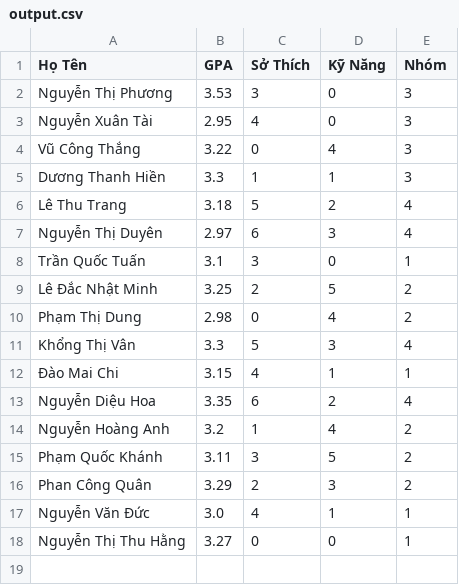
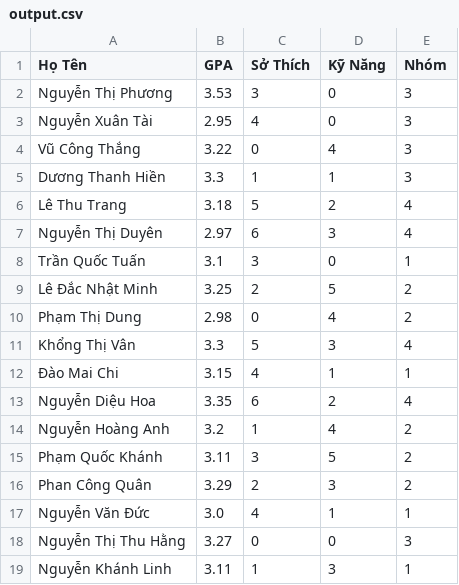
Before and after one commit to ntai0404/HTKDTM_phannhom, a CSV file: output.csv, drawn as a sheet.

```diff
--- a/output.csv
+++ b/output.csv
@@ -17,2 +17,3 @@ Phan Công Quân,3.29,2,3,2
 Nguyễn Văn Đức,3.0,4,1,1
-Nguyễn Thị Thu Hằng,3.27,0,0,1
+Nguyễn Thị Thu Hằng,3.27,0,0,3
+Nguyễn Khánh Linh,3.11,1,3,1
```
Also changed, not shown: phannhom.csv.
